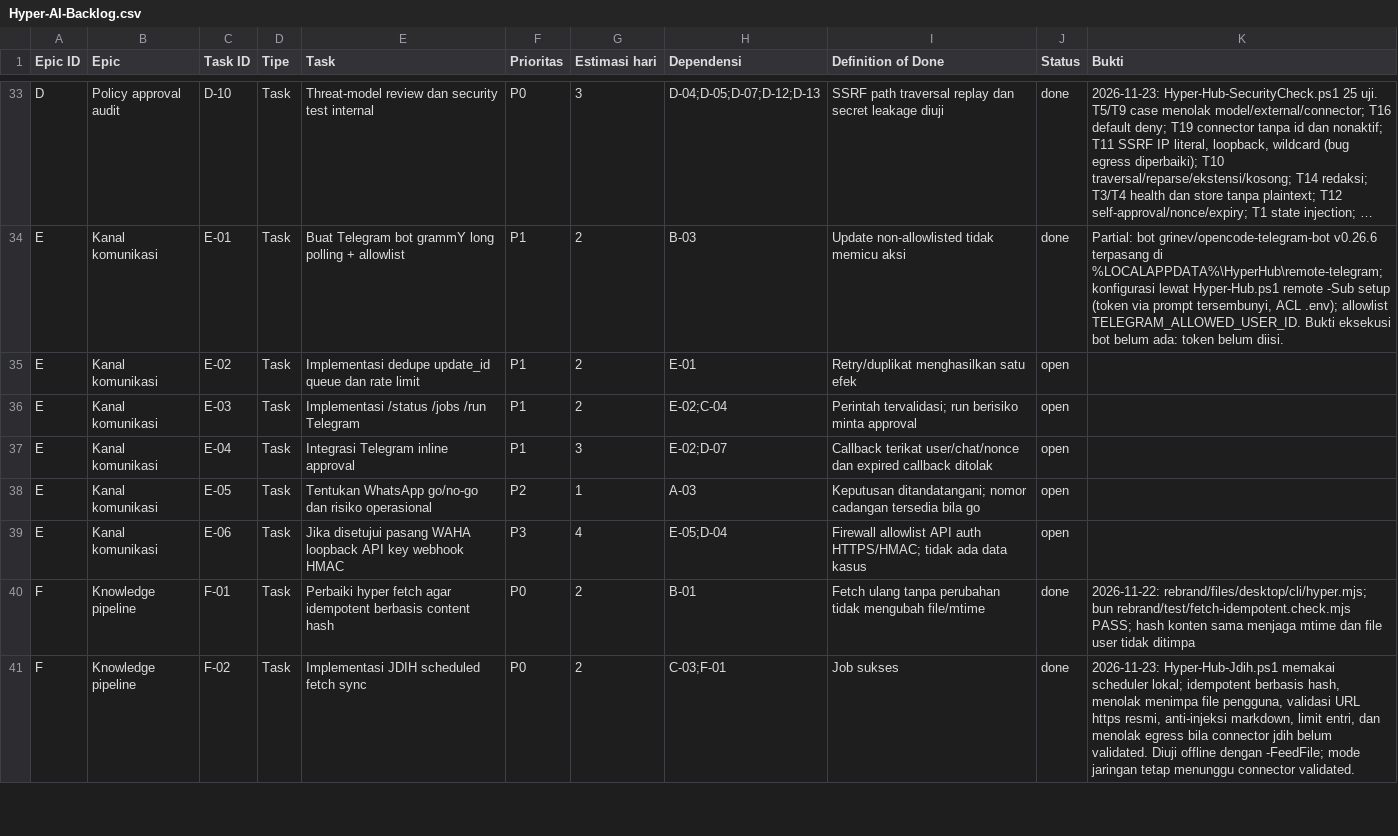
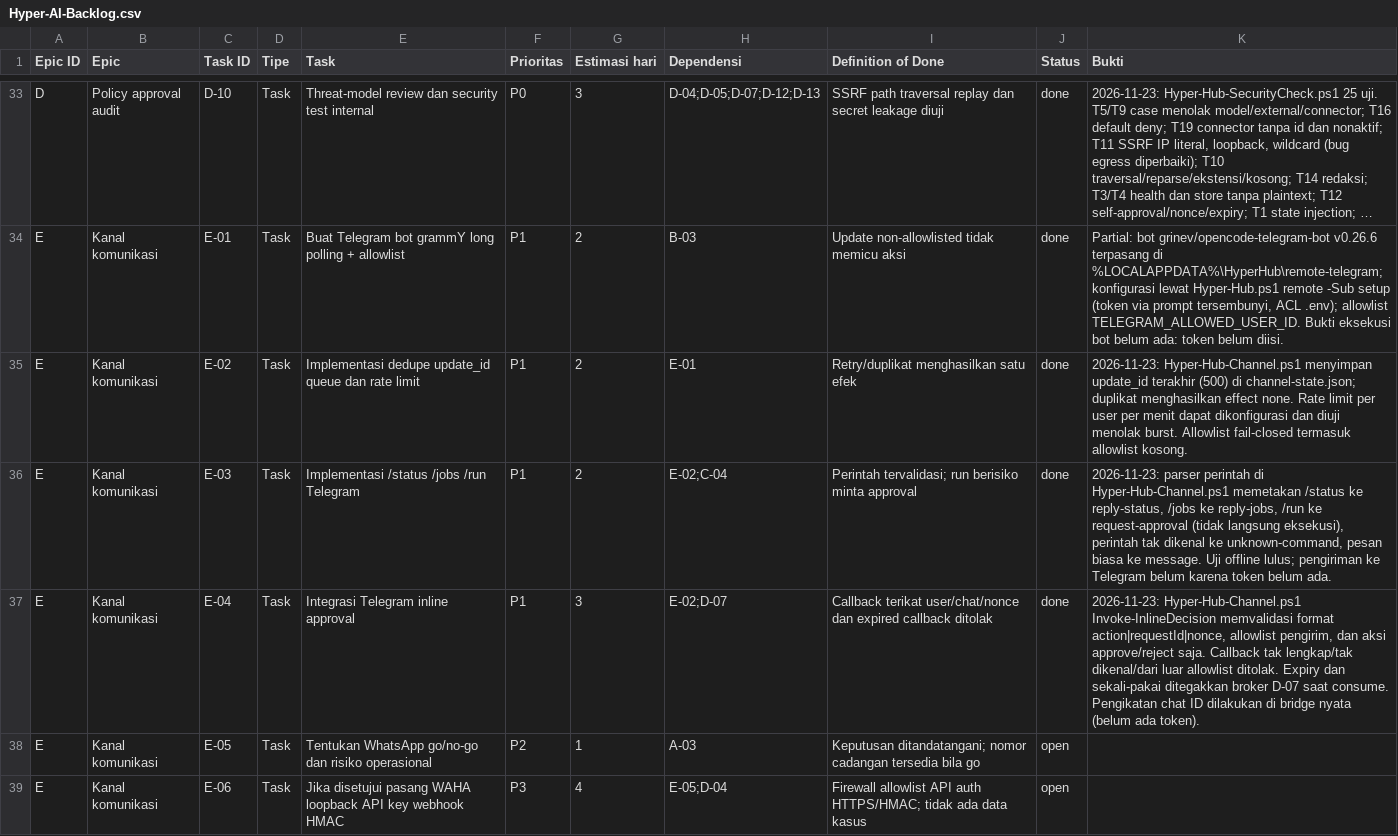
Before and after one commit to panjihyem/opencode-repack, a CSV file: hub/Hyper-AI-Backlog.csv, drawn as a sheet; only a part is shown, gaps mark what is left out; the shorter side is filled out with more unchanged rows; long unchanged cells end in ….

Commit message:
feat(hub): add channel dedupe and approval callbacks

```diff
--- a/hub/Hyper-AI-Backlog.csv
+++ b/hub/Hyper-AI-Backlog.csv
@@ -34,5 +34,5 @@
 "E","Kanal komunikasi","E-01","Task","Buat Telegram bot grammY long polling + allowlist","P1","2","B-03","Update non-allowlisted tidak memicu aksi","done","Partial: bot grinev/opencode-telegram-bot v0.26.6 terpasang di %LOCALAPPDATA%\HyperHub\remote-telegram; konfigurasi lewat Hyper-Hub.ps1 remote -Sub setup (token via prompt tersembunyi, ACL .env); allowlist TELEGRAM_ALLOWED_USER_ID. Bukti eksekusi bot belum ada: token belum diisi."
-"E","Kanal komunikasi","E-02","Task","Implementasi dedupe update_id queue dan rate limit","P1","2","E-01","Retry/duplikat menghasilkan satu efek","open",""
-"E","Kanal komunikasi","E-03","Task","Implementasi /status /jobs /run Telegram","P1","2","E-02;C-04","Perintah tervalidasi; run berisiko minta approval","open",""
-"E","Kanal komunikasi","E-04","Task","Integrasi Telegram inline approval","P1","3","E-02;D-07","Callback terikat user/chat/nonce dan expired callback ditolak","open",""
+"E","Kanal komunikasi","E-02","Task","Implementasi dedupe update_id queue dan rate limit","P1","2","E-01","Retry/duplikat menghasilkan satu efek","done","2026-11-23: Hyper-Hub-Channel.ps1 menyimpan update_id terakhir (500) di channel-state.json; duplikat menghasilkan effect none. Rate limit per user per menit dapat dikonfigurasi dan diuji menolak burst. Allowlist fail-closed termasuk allowlist kosong."
+"E","Kanal komunikasi","E-03","Task","Implementasi /status /jobs /run Telegram","P1","2","E-02;C-04","Perintah tervalidasi; run berisiko minta approval","done","2026-11-23: parser perintah di Hyper-Hub-Channel.ps1 memetakan /status ke reply-status, /jobs ke reply-jobs, /run ke request-approval (tidak langsung eksekusi), perintah tak dikenal ke unknown-command, pesan biasa ke message. Uji offline lulus; pengiriman ke Telegram belum karena token belum ada."
+"E","Kanal komunikasi","E-04","Task","Integrasi Telegram inline approval","P1","3","E-02;D-07","Callback terikat user/chat/nonce dan expired callback ditolak","done","2026-11-23: Hyper-Hub-Channel.ps1 Invoke-InlineDecision memvalidasi format action|requestId|nonce, allowlist pengirim, dan aksi approve/reject saja. Callback tak lengkap/tak dikenal/dari luar allowlist ditolak. Expiry dan sekali-pakai ditegakkan broker D-07 saat consume. Pengikatan chat ID dilakukan di bridge nyata (belum ada token)."
 "E","Kanal komunikasi","E-05","Task","Tentukan WhatsApp go/no-go dan risiko operasional","P2","1","A-03","Keputusan ditandatangani; nomor cadangan tersedia bila go","open",""
```
Also changed, not shown: 3 other files.
